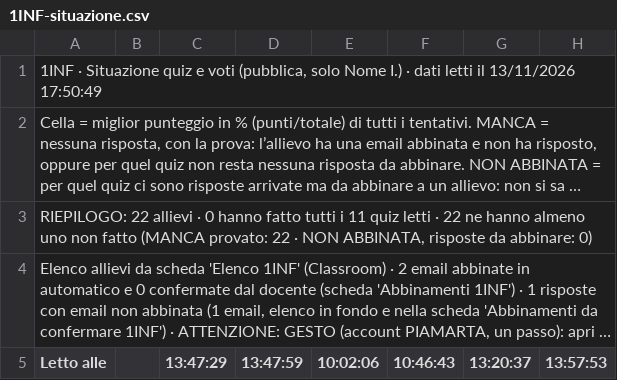
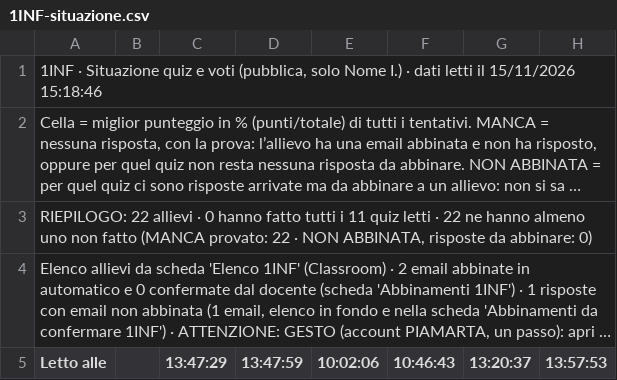
Before and after one commit to nicolaregge-pulse/corso-informatica, a CSV file: docs/cruscotto/dati/1INF-situazione.csv, drawn as a sheet; only a part is shown; long unchanged cells end in …; the diff names each change by its address in the sheet, - before the commit and + after, or states it on an @@ line.

```diff
--- a/docs/cruscotto/dati/1INF-situazione.csv
+++ b/docs/cruscotto/dati/1INF-situazione.csv
-A1 (Letto alle): …letti il 13/11/2026 17:50:49
+A1 (Letto alle): …letti il 15/11/2026 15:18:46
```
Also changed, not shown: docs/cruscotto/dati/1INF-sicurezza.csv, docs/cruscotto/dati/2INF-consegne.csv, 6 other files.
